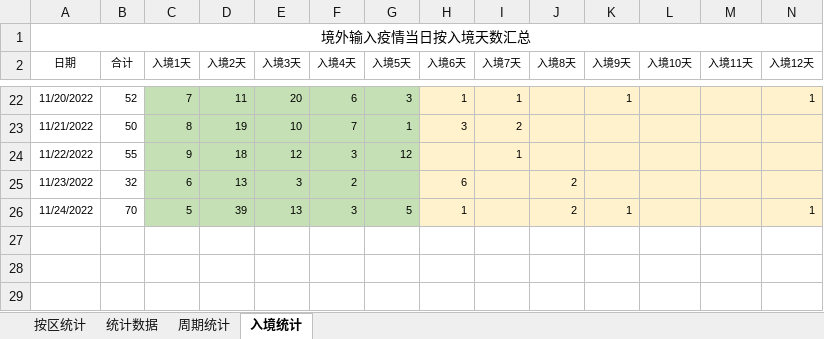
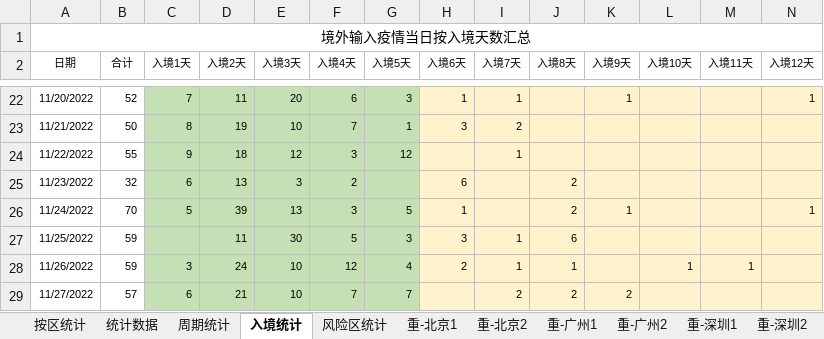
Before and after one commit to KylinHuang7/covid19, an Excel workbook: 2022春上海新冠病例统计.xlsx, sheet 入境统计, drawn as a sheet; only a part is shown, gaps mark what is left out; values as stored, in another font and other column widths than the file's, no borders; rows hold the shown columns only; the diff names each change by its address in the sheet, - before the commit and + after, or states it on an @@ line.

```diff
--- a/2022春上海新冠病例统计.xlsx (sheet 入境统计)
+++ b/2022春上海新冠病例统计.xlsx (sheet 入境统计)
+sheet tab: 风险区统计
+sheet tab: 重-北京1
+sheet tab: 重-北京2
+sheet tab: 重-广州1
+sheet tab: 重-广州2
+sheet tab: 重-深圳1
+sheet tab: 重-深圳2
+row 27: 11/25/2022 | 59 |  | 11 | 30 | 5 | 3 | 3 | 1 | 6
+row 28: 11/26/2022 | 59 | 3 | 24 | 10 | 12 | 4 | 2 | 1 | 1 |  | 1 | 1
+row 29: 11/27/2022 | 57 | 6 | 21 | 10 | 7 | 7 |  | 2 | 2 | 2
```
Also changed, not shown: sheet 按区统计, sheet 周期统计, sheet 统计数据, other sheet tabs, hidden cells, 2 other files.
